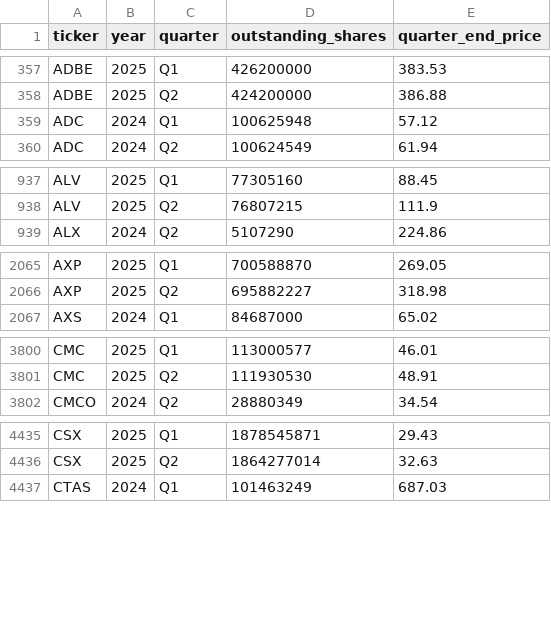
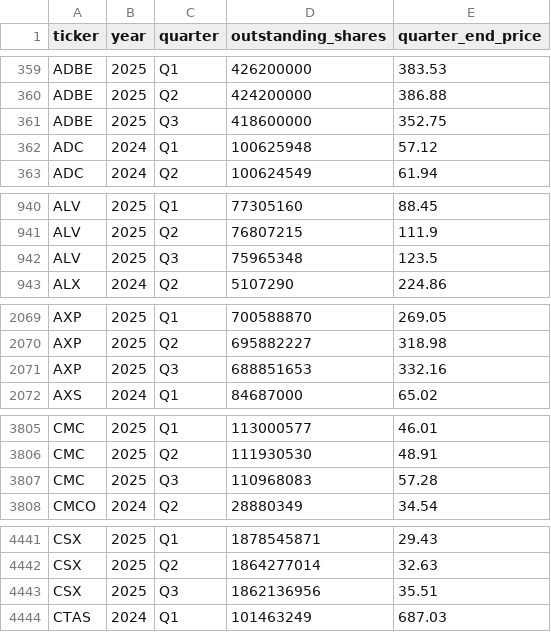
Before and after one commit to andreiCiocirlan/quarterly_holdings, a CSV file: data/sources/stock_shs_q_end_prices.csv, drawn as a sheet; only a part is shown, gaps mark what is left out; the diff covers the shown part only.

Commit message:
stocks and shares updates

```diff
--- a/data/sources/stock_shs_q_end_prices.csv
+++ b/data/sources/stock_shs_q_end_prices.csv
@@ -358,2 +360,3 @@ ADBE,2025,Q1,426200000,383.53
 ADBE,2025,Q2,424200000,386.88
+ADBE,2025,Q3,418600000,352.75
 ADC,2024,Q1,100625948,57.12
@@ -938,2 +941,3 @@ ALV,2025,Q1,77305160,88.45
 ALV,2025,Q2,76807215,111.9
+ALV,2025,Q3,75965348,123.5
 ALX,2024,Q2,5107290,224.86
@@ -2066,2 +2070,3 @@ AXP,2025,Q1,700588870,269.05
 AXP,2025,Q2,695882227,318.98
+AXP,2025,Q3,688851653,332.16
 AXS,2024,Q1,84687000,65.02
@@ -3801,2 +3806,3 @@ CMC,2025,Q1,113000577,46.01
 CMC,2025,Q2,111930530,48.91
+CMC,2025,Q3,110968083,57.28
 CMCO,2024,Q2,28880349,34.54
@@ -4436,2 +4442,3 @@ CSX,2025,Q1,1878545871,29.43
 CSX,2025,Q2,1864277014,32.63
+CSX,2025,Q3,1862136956,35.51
 CTAS,2024,Q1,101463249,687.03
```
Also changed, not shown: 10 added rows, 5 moved rows and 13 edited cells elsewhere in this file.
